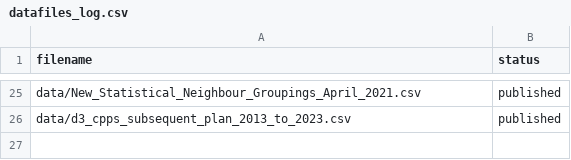
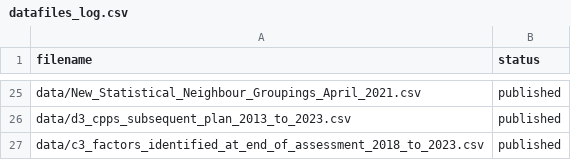
Before and after one commit to dfe-analytical-services/CSC_outcomes_and_enablers, a CSV file: datafiles_log.csv, drawn as a sheet; only a part is shown, gaps mark what is left out; the diff names each change by its address in the sheet, - before the commit and + after, or states it on an @@ line.

Commit message:
Adding in Assessment factors data and processing the data

```diff
--- a/datafiles_log.csv
+++ b/datafiles_log.csv
+row 27: data/c3_factors_identified_at_end_of_assessment_2018_to_2023.csv | published
```
Also changed, not shown: 2 other files.
